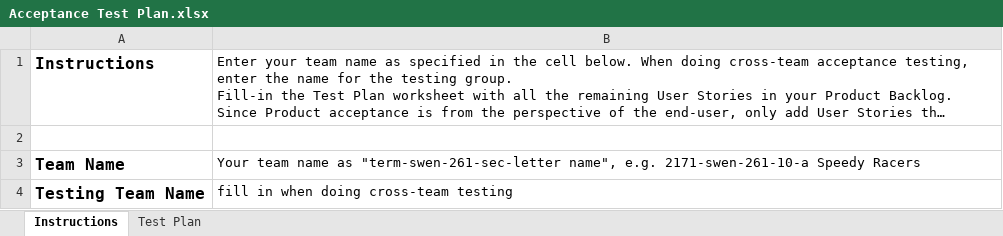
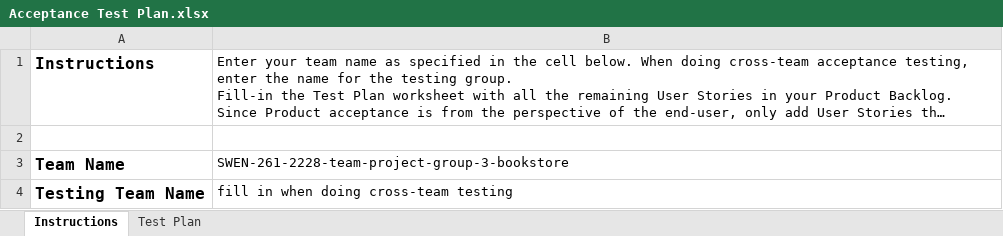
Before and after one commit to jwh1000/Ecommerce-Store, an Excel workbook: etc/Acceptance Test Plan.xlsx, sheet Instructions, drawn as a sheet; long unchanged cells end in …; values as stored, in another font and other column widths than the file's, no borders; charts and pictures not drawn; the diff names each change by its address in the sheet, - before the commit and + after, or states it on an @@ line.

```diff
--- a/etc/Acceptance Test Plan.xlsx (sheet Instructions)
+++ b/etc/Acceptance Test Plan.xlsx (sheet Instructions)
-B3: Your team name as "term-swen-261-sec-letter name", e.g. 2171-swen-261-10-a Speedy Racers
+B3: SWEN-261-2228-team-project-group-3-bookstore
```
Also changed, not shown: sheet Test Plan, charts or pictures.
